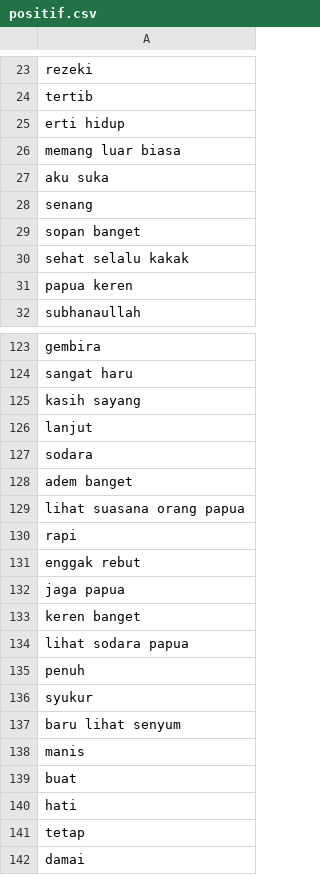
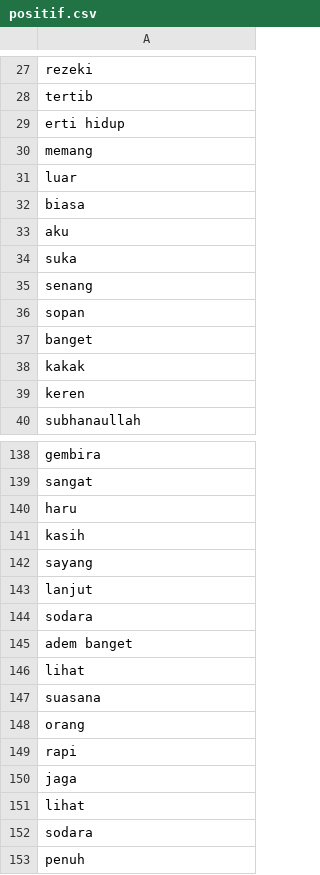
Before and after one commit to jamilulalng/kamus_emoticon, a CSV file: positif.csv, drawn as a sheet; only a part is shown, gaps mark what is left out; the shorter side is filled out with more unchanged rows; removed rows and columns are numbered as before the commit, all else as after; the diff covers the shown part only; the diff names each change by its address in the sheet, - before the commit and + after, or states it on an @@ line.

```diff
--- a/positif.csv
+++ b/positif.csv
-A30: memang luar biasa
+A30: memang
-A31: aku suka
+A31: luar
+row 32: biasa
+row 33: aku
+row 34: suka
-A36: sopan banget
+A36: sopan
-A37: sehat selalu kakak
+A37: banget
-A38: papua keren
+A38: kakak
-row 74: keren
+row 39: keren
-A139: sangat haru
+A139: sangat
-A140: kasih sayang
+A140: haru
+row 141: kasih
+row 142: sayang
-A146: lihat suasana orang papua
+A146: lihat
+row 147: suasana
+row 148: orang
-A150: enggak rebut
+A150: jaga
-A151: jaga papua
+A151: lihat
-A152: keren banget
+A152: sodara
-row 134: lihat sodara papua
```
Also changed, not shown: 24 added rows, 5 removed rows and 28 edited cells elsewhere in this file.
